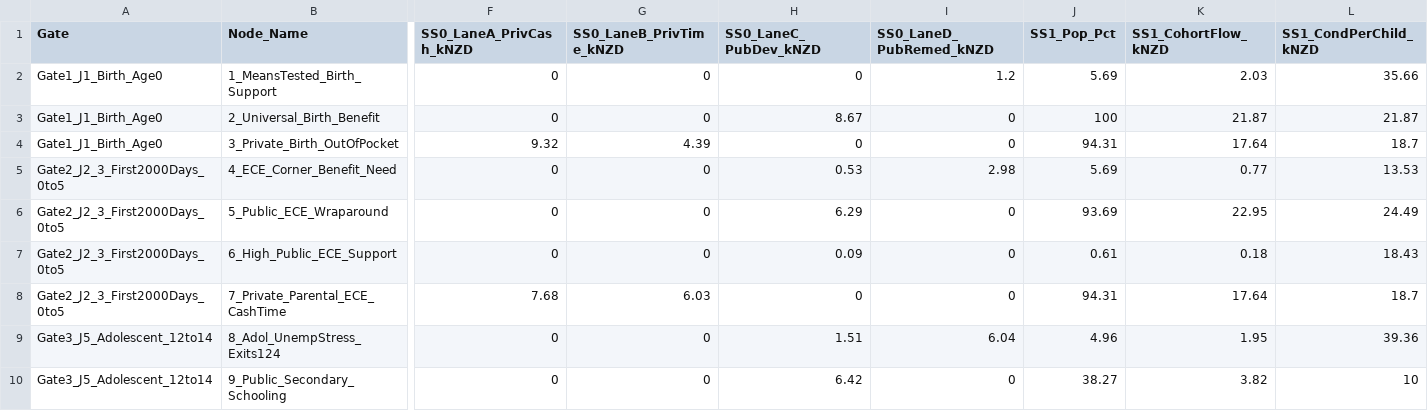
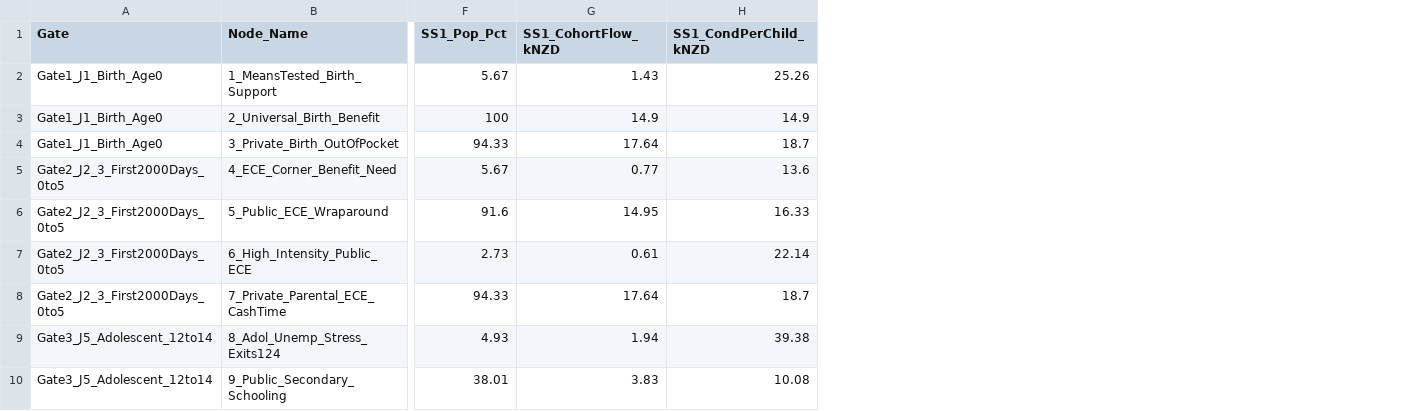
Before and after one commit to MichaelTiemann/IGWelfare, a CSV file: Output_NZ_4Region_Intergen/Table14_FiscalLedger_6Gate_Decomp_Large.csv, drawn as a sheet; only a part is shown, gaps mark what is left out; removed rows and columns are numbered as before the commit, all else as after; the diff covers the shown part only; the diff names each change by its address in the sheet, - before the commit and + after, or states it on an @@ line.

```diff
--- a/Output_NZ_4Region_Intergen/Table14_FiscalLedger_6Gate_Decomp_Large.csv
+++ b/Output_NZ_4Region_Intergen/Table14_FiscalLedger_6Gate_Decomp_Large.csv
-column F (SS0_LaneA_PrivCash_kNZD), rows 2-10: 0 | 0 | 9.32 | 0 | 0 | 0 | 7.68 | 0 | 0
-column G (SS0_LaneB_PrivTime_kNZD), rows 2-10: 0 | 0 | 4.39 | 0 | 0 | 0 | 6.03 | 0 | 0
-column H (SS0_LaneC_PubDev_kNZD), rows 2-10: 0 | 8.67 | 0 | 0.53 | 6.29 | 0.09 | 0 | 1.51 | 6.42
-column I (SS0_LaneD_PubRemed_kNZD), rows 2-10: 1.2 | 0 | 0 | 2.98 | 0 | 0 | 0 | 6.04 | 0
-F2 (SS1_Pop_Pct): 5.69
+F2 (SS1_Pop_Pct): 5.67
-G2 (SS1_CohortFlow_kNZD): 2.03
+G2 (SS1_CohortFlow_kNZD): 1.43
-H2 (SS1_CondPerChild_kNZD): 35.66
+H2 (SS1_CondPerChild_kNZD): 25.26
-G3 (SS1_CohortFlow_kNZD): 21.87
+G3 (SS1_CohortFlow_kNZD): 14.9
-H3 (SS1_CondPerChild_kNZD): 21.87
+H3 (SS1_CondPerChild_kNZD): 14.9
-F4 (SS1_Pop_Pct): 94.31
+F4 (SS1_Pop_Pct): 94.33
-F5 (SS1_Pop_Pct): 5.69
+F5 (SS1_Pop_Pct): 5.67
-H5 (SS1_CondPerChild_kNZD): 13.53
+H5 (SS1_CondPerChild_kNZD): 13.6
-F6 (SS1_Pop_Pct): 93.69
+F6 (SS1_Pop_Pct): 91.6
-G6 (SS1_CohortFlow_kNZD): 22.95
+G6 (SS1_CohortFlow_kNZD): 14.95
-H6 (SS1_CondPerChild_kNZD): 24.49
+H6 (SS1_CondPerChild_kNZD): 16.33
-B7 (Node_Name): 6_High_Public_ECE_Support
+B7 (Node_Name): 6_High_Intensity_Public_ECE
-F7 (SS1_Pop_Pct): 0.61
+F7 (SS1_Pop_Pct): 2.73
-G7 (SS1_CohortFlow_kNZD): 0.18
+G7 (SS1_CohortFlow_kNZD): 0.61
-H7 (SS1_CondPerChild_kNZD): 18.43
+H7 (SS1_CondPerChild_kNZD): 22.14
-F8 (SS1_Pop_Pct): 94.31
+F8 (SS1_Pop_Pct): 94.33
-B9 (Node_Name): 8_Adol_UnempStress_Exits124
+B9 (Node_Name): 8_Adol_Unemp_Stress_Exits124
-F9 (SS1_Pop_Pct): 4.96
+F9 (SS1_Pop_Pct): 4.93
-G9 (SS1_CohortFlow_kNZD): 1.95
+G9 (SS1_CohortFlow_kNZD): 1.94
-H9 (SS1_CondPerChild_kNZD): 39.36
+H9 (SS1_CondPerChild_kNZD): 39.38
-F10 (SS1_Pop_Pct): 38.27
+F10 (SS1_Pop_Pct): 38.01
-G10 (SS1_CohortFlow_kNZD): 3.82
+G10 (SS1_CohortFlow_kNZD): 3.83
-H10 (SS1_CondPerChild_kNZD): 10
+H10 (SS1_CondPerChild_kNZD): 10.08
```
Also changed, not shown: 1 added column, 4 removed columns and 47 edited cells elsewhere in this file, Output_NZ_4Region_Intergen/Table14_FiscalLedger_6Gate_Decomp_Auckland.csv, Output_NZ_4Region_Intergen/Table14_FiscalLedger_6Gate_Decomp_National.csv, 34 other files.
